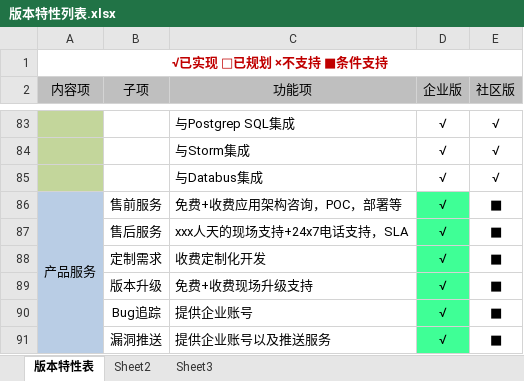
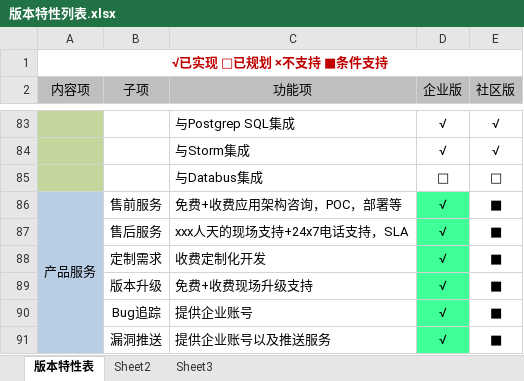
Before and after one commit to Vivian-hihi/SequoiaDB, an Excel workbook: internal_doc/01.需求特性/版本特性列表.xlsx, sheet 版本特性表, drawn as a sheet; only a part is shown, gaps mark what is left out; values as stored, in another font and other column widths than the file's, no borders; the diff names each change by its address in the sheet, - before the commit and + after, or states it on an @@ line.

Commit message:
git-svn-id: http://192.168.20.11/sequoiadb/trunk@17041 6121f079-4a18-41d3-8c30-8870a322f2c2

```diff
--- a/internal_doc/01.需求特性/版本特性列表.xlsx (sheet 版本特性表)
+++ b/internal_doc/01.需求特性/版本特性列表.xlsx (sheet 版本特性表)
-D85 (企业版): √
+D85 (企业版): □
-E85 (社区版): √
+E85 (社区版): □
```
